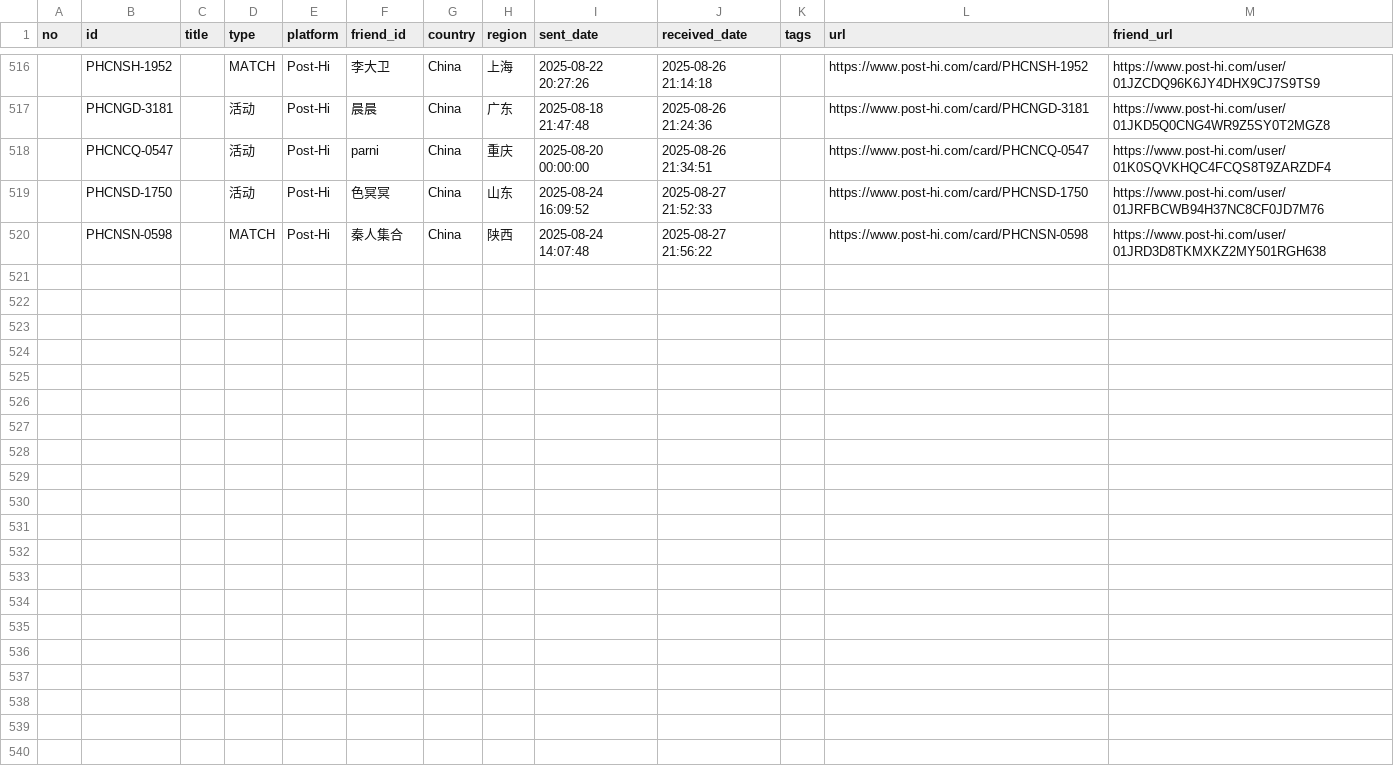
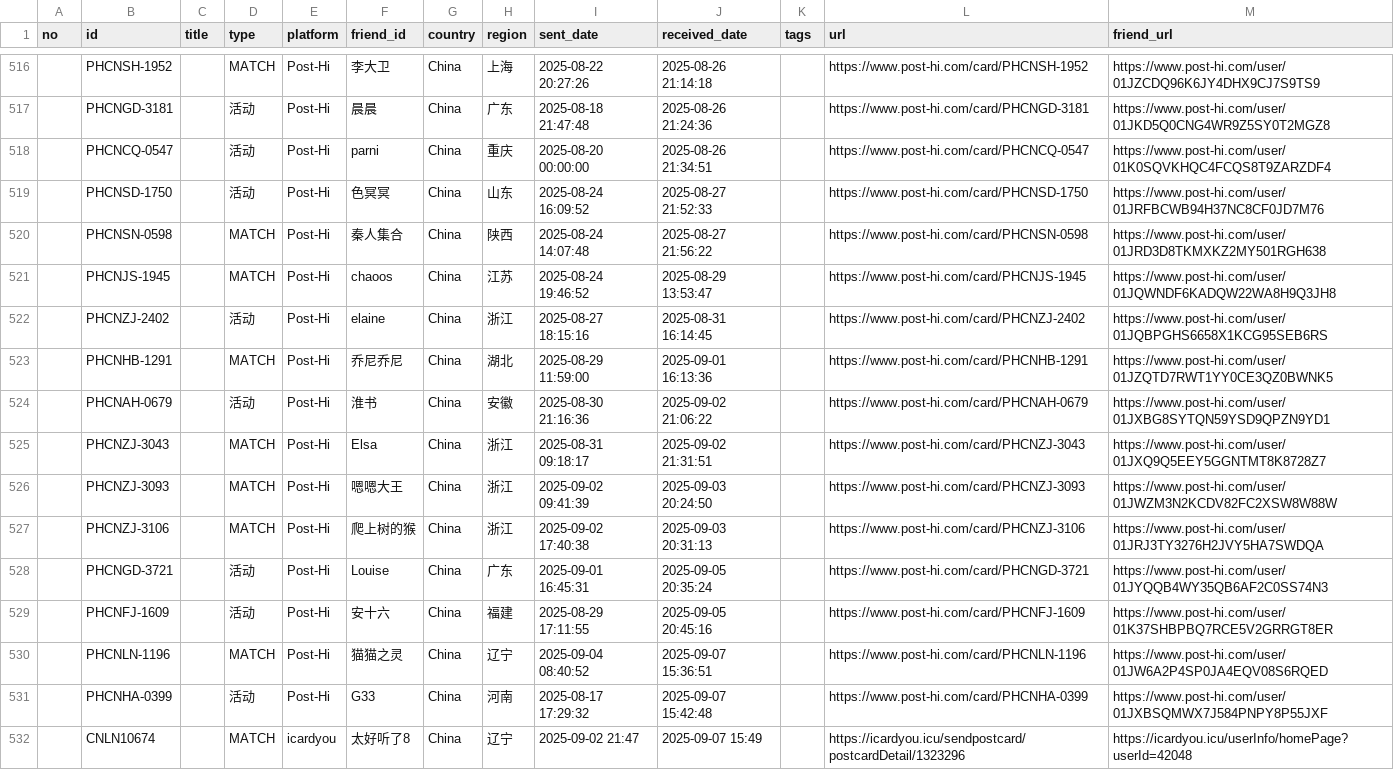
Before and after one commit to JiYouMCC/postcards, a CSV file: _data/received.csv, drawn as a sheet; only a part is shown, gaps mark what is left out.

Commit message:
Add cards

```diff
--- a/_data/received.csv
+++ b/_data/received.csv
@@ -520 +520,13 @@ no,id,title,type,platform,friend_id,country,region,sent_date,received_date,tags,
 ,PHCNSN-0598,,MATCH,Post-Hi,秦人集合,China,陕西,2025-08-24 14:07:48,2025-08-27 21:56:22,,https://www.post-hi.com/card/PHCNSN-0598,https://www.post-hi.com/user/01JRD3D8TKMXKZ2MY501RGH638
+,PHCNJS-1945,,MATCH,Post-Hi,chaoos,China,江苏,2025-08-24 19:46:52,2025-08-29 13:53:47,,https://www.post-hi.com/card/PHCNJS-1945,https://www.post-hi.com/user/01JQWNDF6KADQW22WA8H9Q3JH8
+,PHCNZJ-2402,,活动,Post-Hi,elaine,China,浙江,2025-08-27 18:15:16,2025-08-31 16:14:45,,https://www.post-hi.com/card/PHCNZJ-2402,https://www.post-hi.com/user/01JQBPGHS6658X1KCG95SEB6RS
+,PHCNHB-1291,,MATCH,Post-Hi,乔尼乔尼,China,湖北,2025-08-29 11:59:00,2025-09-01 16:13:36,,https://www.post-hi.com/card/PHCNHB-1291,https://www.post-hi.com/user/01JZQTD7RWT1YY0CE3QZ0BWNK5
+,PHCNAH-0679,,活动,Post-Hi,淮书,China,安徽,2025-08-30 21:16:36,2025-09-02 21:06:22,,https://www.post-hi.com/card/PHCNAH-0679,https://www.post-hi.com/user/01JXBG8SYTQN59YSD9QPZN9YD1
+,PHCNZJ-3043,,MATCH,Post-Hi,Elsa,China,浙江,2025-08-31 09:18:17,2025-09-02 21:31:51,,https://www.post-hi.com/card/PHCNZJ-3043,https://www.post-hi.com/user/01JXQ9Q5EEY5GGNTMT8K8728Z7
+,PHCNZJ-3093,,MATCH,Post-Hi,嗯嗯大王,China,浙江,2025-09-02 09:41:39,2025-09-03 20:24:50,,https://www.post-hi.com/card/PHCNZJ-3093,https://www.post-hi.com/user/01JWZM3N2KCDV82FC2XSW8W88W
+,PHCNZJ-3106,,MATCH,Post-Hi,爬上树的猴,China,浙江,2025-09-02 17:40:38,2025-09-03 20:31:13,,https://www.post-hi.com/card/PHCNZJ-3106,https://www.post-hi.com/user/01JRJ3TY3276H2JVY5HA7SWDQA
+,PHCNGD-3721,,活动,Post-Hi,Louise,China,广东,2025-09-01 16:45:31,2025-09-05 20:35:24,,https://www.post-hi.com/card/PHCNGD-3721,https://www.post-hi.com/user/01JYQQB4WY35QB6AF2C0SS74N3
+,PHCNFJ-1609,,活动,Post-Hi,安十六,China,福建,2025-08-29 17:11:55,2025-09-05 20:45:16,,https://www.post-hi.com/card/PHCNFJ-1609,https://www.post-hi.com/user/01K37SHBPBQ7RCE5V2GRRGT8ER
+,PHCNLN-1196,,MATCH,Post-Hi,猫猫之灵,China,辽宁,2025-09-04 08:40:52,2025-09-07 15:36:51,,https://www.post-hi.com/card/PHCNLN-1196,https://www.post-hi.com/user/01JW6A2P4SP0JA4EQV08S6RQED
+,PHCNHA-0399,,活动,Post-Hi,G33,China,河南,2025-08-17 17:29:32,2025-09-07 15:42:48,,https://www.post-hi.com/card/PHCNHA-0399,https://www.post-hi.com/user/01JXBSQMWX7J584PNPY8P55JXF
+,CNLN10674,,MATCH,icardyou,太好听了8,China,辽宁,2025-09-02 21:47,2025-09-07 15:49,,https://icardyou.icu/sendpostcard/postcardDetail/1323296,https://icardyou.icu/userInfo/homePage?userId=42048
```
Also changed, not shown: _data/grouped.csv, 44 other files.
